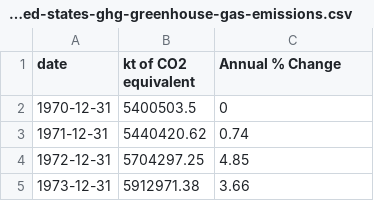
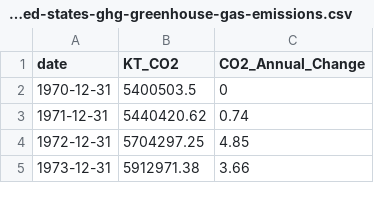
Before and after one commit to shivkumarganesh/MachineLearning-Course, a CSV file: Data/united-states-ghg-greenhouse-gas-emissions.csv, drawn as a sheet; only a part is shown.

```diff
--- a/Data/united-states-ghg-greenhouse-gas-emissions.csv
+++ b/Data/united-states-ghg-greenhouse-gas-emissions.csv
@@ -1,2 +1,2 @@
-date, kt of CO2 equivalent, Annual % Change
+date, KT_CO2, CO2_Annual_Change
 1970-12-31,5400503.5,0
```
Also changed, not shown: Data/united-states-carbon-co2-emissions.csv, Data/united-states-fossil-fuel-consumption.csv, 8 other files.
